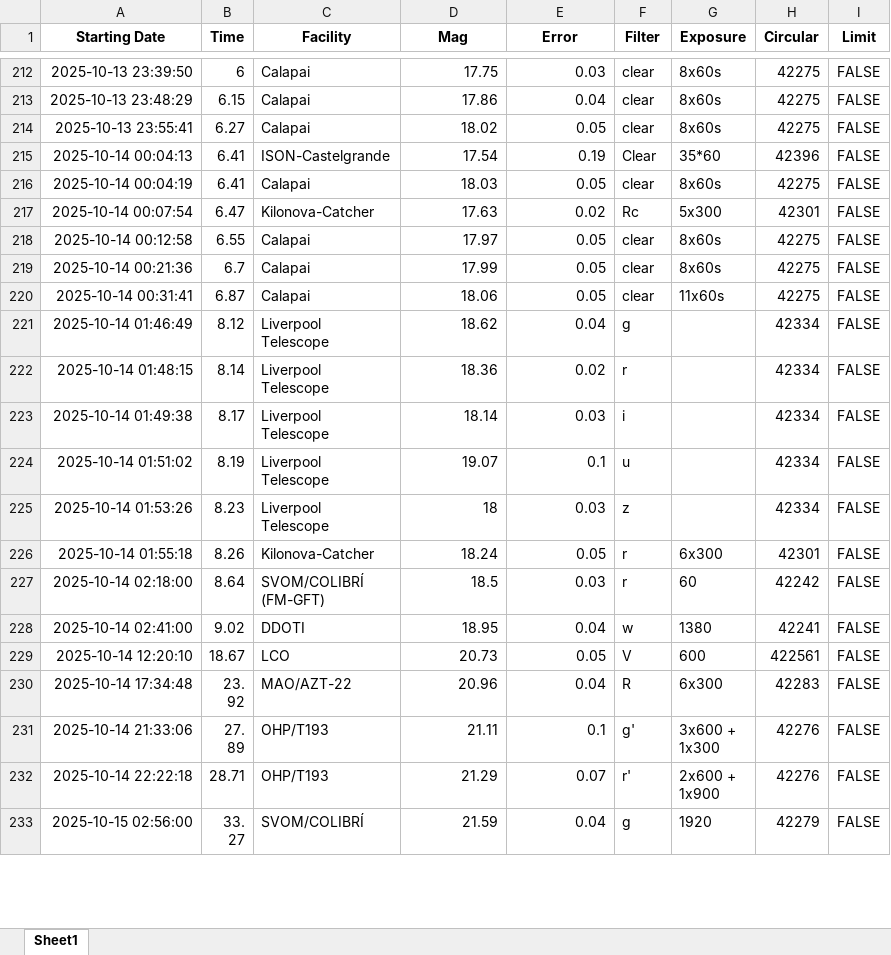
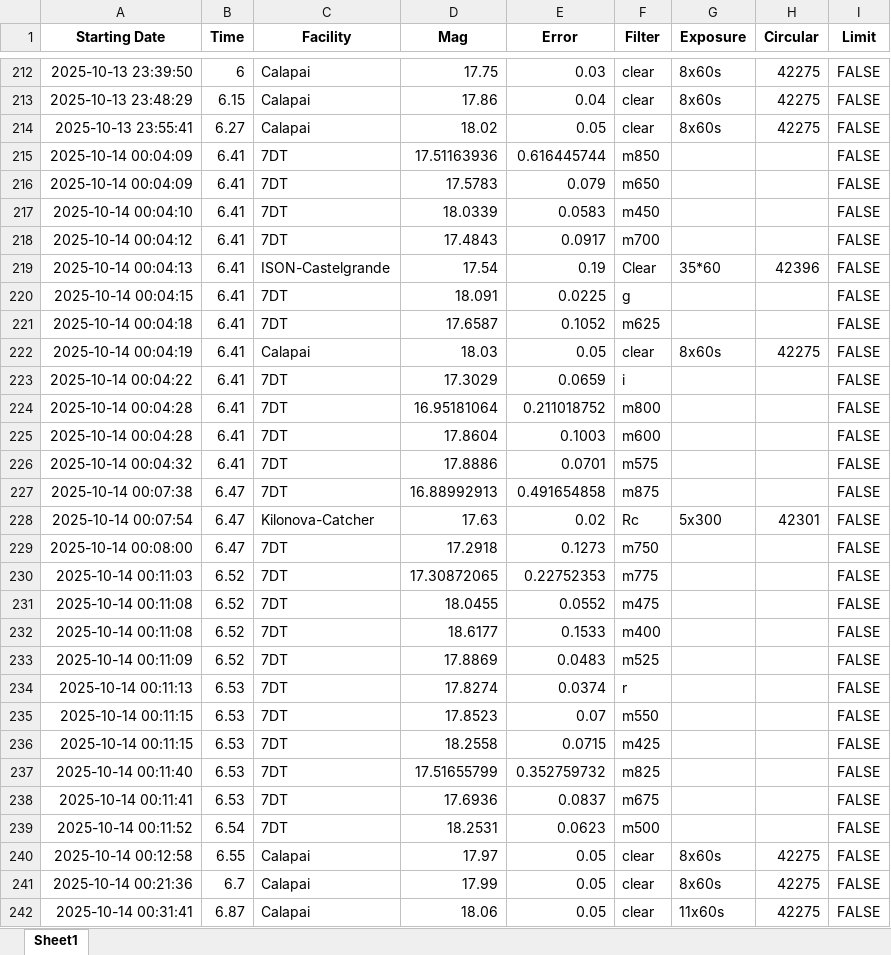
Before and after one commit to 7DimensionalTelescope/GRB251013C, an Excel workbook: data/circular.xlsx, sheet Sheet1, drawn as a sheet; only a part is shown, gaps mark what is left out; the shorter side is filled out with more unchanged rows; values as stored, in another font and other column widths than the file's, no borders; the diff covers the shown part only; the diff names each change by its address in the sheet, - before the commit and + after, or states it on an @@ line.

Commit message:
fix circular io

```diff
--- a/data/circular.xlsx (sheet Sheet1)
+++ b/data/circular.xlsx (sheet Sheet1)
+row 215: 2025-10-14 00:04:09 | 6.41 | 7DT | 17.51163936 | 0.616445744 | m850 |  |  | FALSE
+row 216: 2025-10-14 00:04:09 | 6.41 | 7DT | 17.5783 | 0.079 | m650 |  |  | FALSE
+row 217: 2025-10-14 00:04:10 | 6.41 | 7DT | 18.0339 | 0.0583 | m450 |  |  | FALSE
+row 218: 2025-10-14 00:04:12 | 6.41 | 7DT | 17.4843 | 0.0917 | m700 |  |  | FALSE
+row 220: 2025-10-14 00:04:15 | 6.41 | 7DT | 18.091 | 0.0225 | g |  |  | FALSE
+row 221: 2025-10-14 00:04:18 | 6.41 | 7DT | 17.6587 | 0.1052 | m625 |  |  | FALSE
+row 223: 2025-10-14 00:04:22 | 6.41 | 7DT | 17.3029 | 0.0659 | i |  |  | FALSE
+row 224: 2025-10-14 00:04:28 | 6.41 | 7DT | 16.95181064 | 0.211018752 | m800 |  |  | FALSE
+row 225: 2025-10-14 00:04:28 | 6.41 | 7DT | 17.8604 | 0.1003 | m600 |  |  | FALSE
+row 226: 2025-10-14 00:04:32 | 6.41 | 7DT | 17.8886 | 0.0701 | m575 |  |  | FALSE
+row 227: 2025-10-14 00:07:38 | 6.47 | 7DT | 16.88992913 | 0.491654858 | m875 |  |  | FALSE
+row 229: 2025-10-14 00:08:00 | 6.47 | 7DT | 17.2918 | 0.1273 | m750 |  |  | FALSE
+row 230: 2025-10-14 00:11:03 | 6.52 | 7DT | 17.30872065 | 0.22752353 | m775 |  |  | FALSE
+row 231: 2025-10-14 00:11:08 | 6.52 | 7DT | 18.0455 | 0.0552 | m475 |  |  | FALSE
+row 232: 2025-10-14 00:11:08 | 6.52 | 7DT | 18.6177 | 0.1533 | m400 |  |  | FALSE
+row 233: 2025-10-14 00:11:09 | 6.52 | 7DT | 17.8869 | 0.0483 | m525 |  |  | FALSE
+row 234: 2025-10-14 00:11:13 | 6.53 | 7DT | 17.8274 | 0.0374 | r |  |  | FALSE
+row 235: 2025-10-14 00:11:15 | 6.53 | 7DT | 17.8523 | 0.07 | m550 |  |  | FALSE
+row 236: 2025-10-14 00:11:15 | 6.53 | 7DT | 18.2558 | 0.0715 | m425 |  |  | FALSE
+row 237: 2025-10-14 00:11:40 | 6.53 | 7DT | 17.51655799 | 0.352759732 | m825 |  |  | FALSE
+row 238: 2025-10-14 00:11:41 | 6.53 | 7DT | 17.6936 | 0.0837 | m675 |  |  | FALSE
+row 239: 2025-10-14 00:11:52 | 6.54 | 7DT | 18.2531 | 0.0623 | m500 |  |  | FALSE
```
Also changed, not shown: 25 moved rows elsewhere in this sheet, data/raw_data.xlsx, 10 other files.
